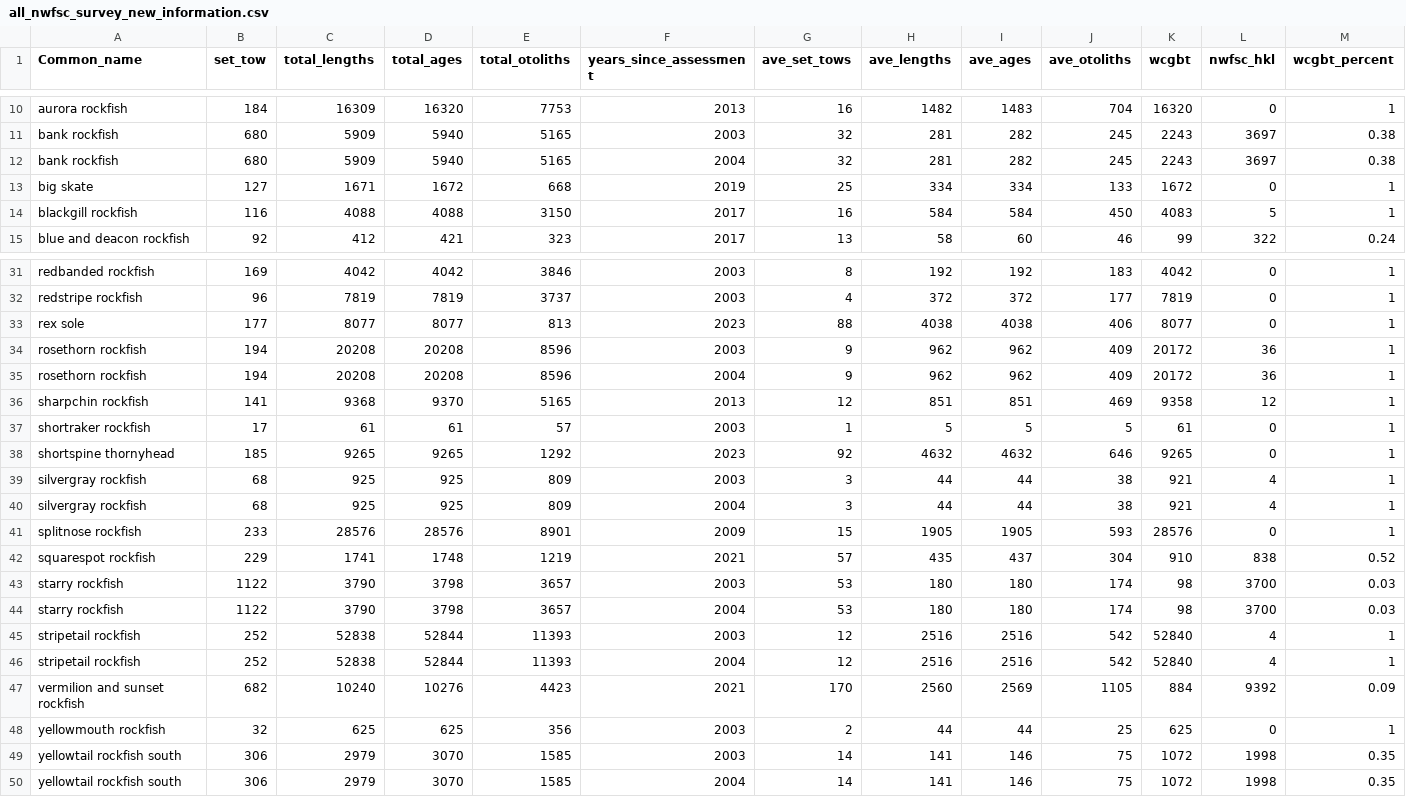
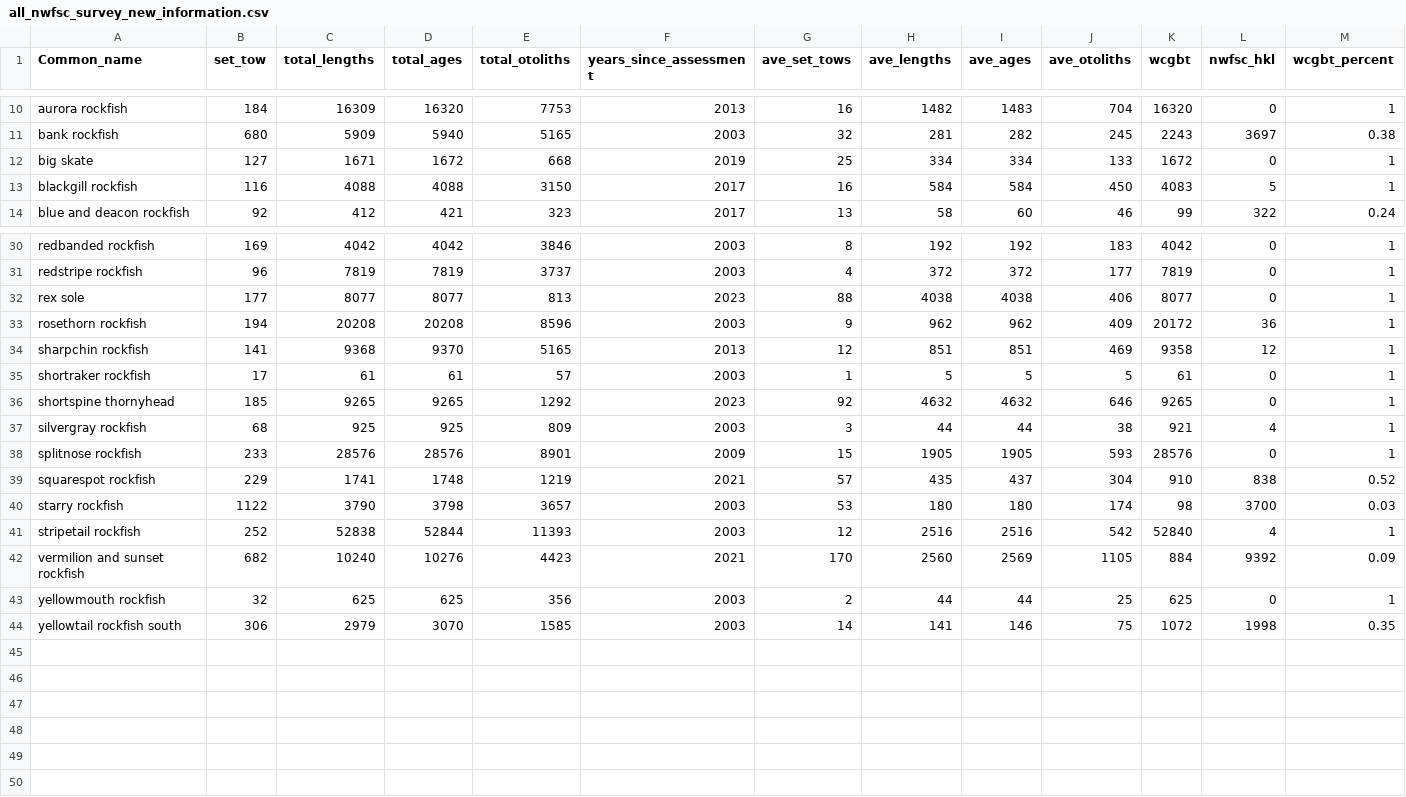
Before and after one commit to chantelwetzel-noaa/wcsap, a CSV file: data-processed/all_nwfsc_survey_new_information.csv, drawn as a sheet; only a part is shown, gaps mark what is left out; the diff names each change by its address in the sheet, - before the commit and + after, or states it on an @@ line.

```diff
--- a/data-processed/all_nwfsc_survey_new_information.csv
+++ b/data-processed/all_nwfsc_survey_new_information.csv
-row 12: bank rockfish | 680 | 5909 | 5940 | 5165 | 2004 | 32 | 281 | 282 | 245 | 2243 | 3697 | 0.38
-row 35: rosethorn rockfish | 194 | 20208 | 20208 | 8596 | 2004 | 9 | 962 | 962 | 409 | 20172 | 36 | 1
-row 40: silvergray rockfish | 68 | 925 | 925 | 809 | 2004 | 3 | 44 | 44 | 38 | 921 | 4 | 1
-row 44: starry rockfish | 1122 | 3790 | 3798 | 3657 | 2004 | 53 | 180 | 180 | 174 | 98 | 3700 | 0.03
-row 46: stripetail rockfish | 252 | 52838 | 52844 | 11393 | 2004 | 12 | 2516 | 2516 | 542 | 52840 | 4 | 1
-row 50: yellowtail rockfish south | 306 | 2979 | 3070 | 1585 | 2004 | 14 | 141 | 146 | 75 | 1072 | 1998 | 0.35
```
Also changed, not shown: data-processed/2_commercial_revenue.csv, data-processed/4_recreational_importance.csv, 12 other files.
